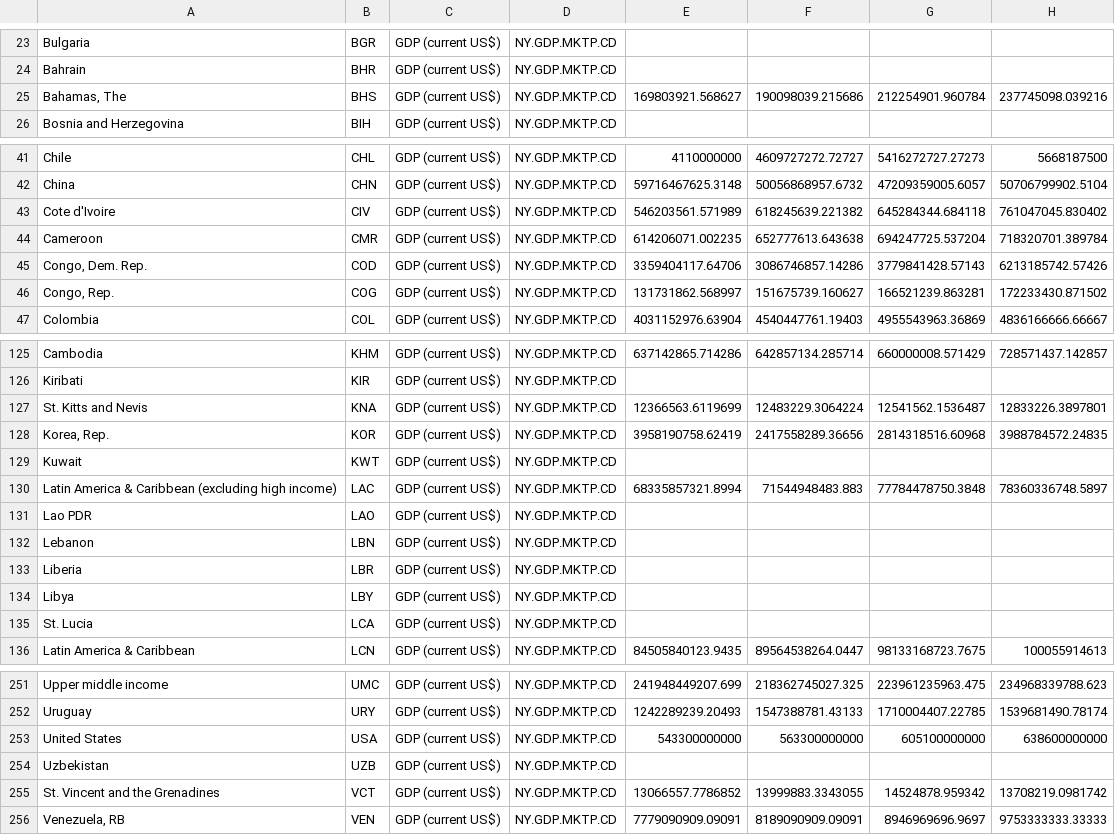
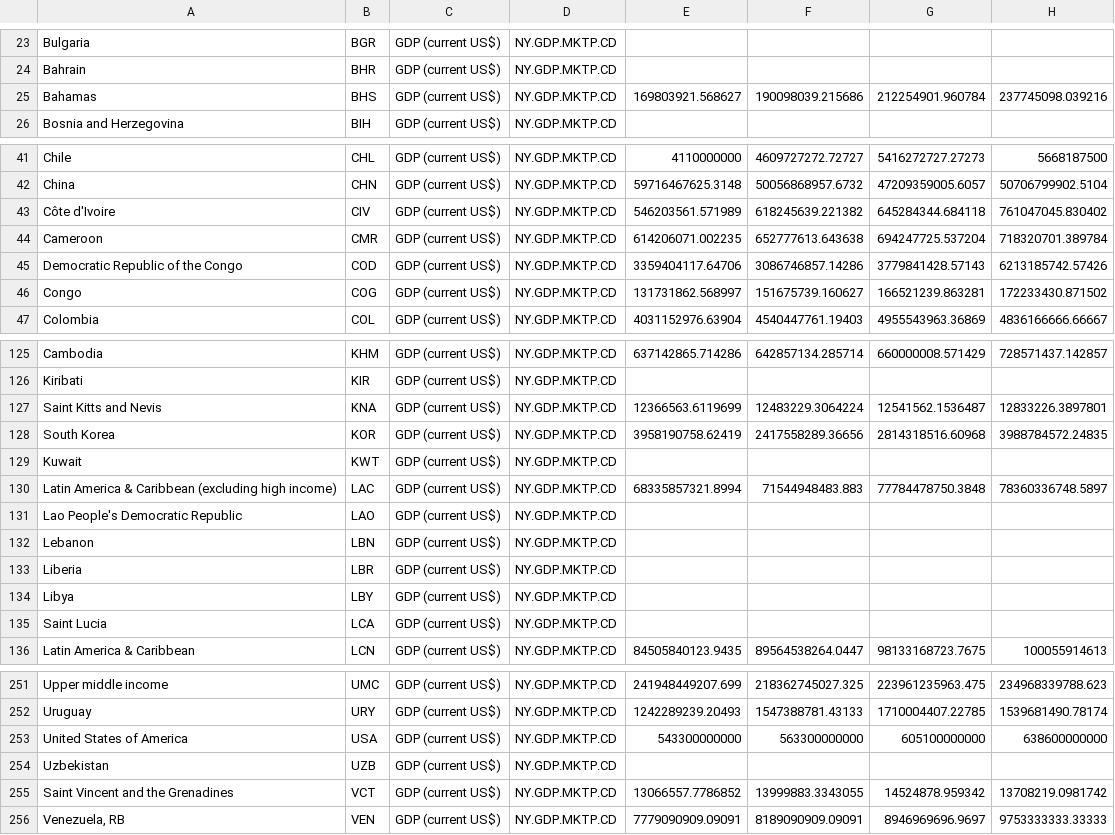
Before and after one commit to AndrewZinc/Expect_Life, a CSV file: Raw_Data/GDP_en_csv_v2_4701247.csv (was Data_sourcing/Data - GDP/API_NY.GDP.MKTP.CD_DS2_en_csv_v2_4701247.csv), drawn as a sheet; only a part is shown, gaps mark what is left out; the diff covers the shown part only; the diff names each change by its address in the sheet, - before the commit and + after, or states it on an @@ line.

```diff
--- a/Data_sourcing/Data - GDP/API_NY.GDP.MKTP.CD_DS2_en_csv_v2_4701247.csv
+++ b/Raw_Data/GDP_en_csv_v2_4701247.csv
-A25: Bahamas, The
+A25: Bahamas
-A43: Cote d'Ivoire
+A43: Côte d'Ivoire
-A45: Congo, Dem. Rep.
+A45: Democratic Republic of the Congo
-A46: Congo, Rep.
+A46: Congo
-A127: St. Kitts and Nevis
+A127: Saint Kitts and Nevis
-A128: Korea, Rep.
+A128: South Korea
-A131: Lao PDR
+A131: Lao People's Democratic Republic
-A135: St. Lucia
+A135: Saint Lucia
-A253: United States
+A253: United States of America
-A255: St. Vincent and the Grenadines
+A255: Saint Vincent and the Grenadines
```
Also changed, not shown: 7 edited cells elsewhere in this file, Data_Exploration/country_profile_urls.csv, 16 other files.
